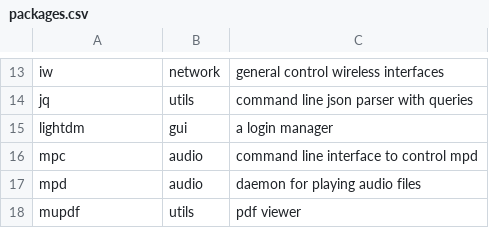
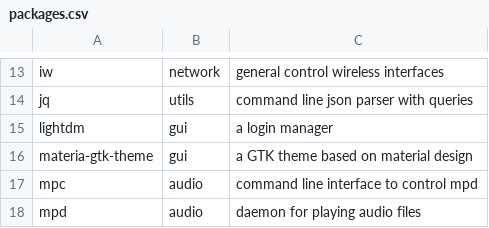
Before and after one commit to barskern/BASSAL, a CSV file: data/packages.csv, drawn as a sheet; only a part is shown, gaps mark what is left out; the shorter side is filled out with more unchanged rows; the diff names each change by its address in the sheet, - before the commit and + after, or states it on an @@ line.

Commit message:
Add new packages

```diff
--- a/data/packages.csv
+++ b/data/packages.csv
+row 16: materia-gtk-theme | gui | a GTK theme based on material design
```
Also changed, not shown: 1 other file.
